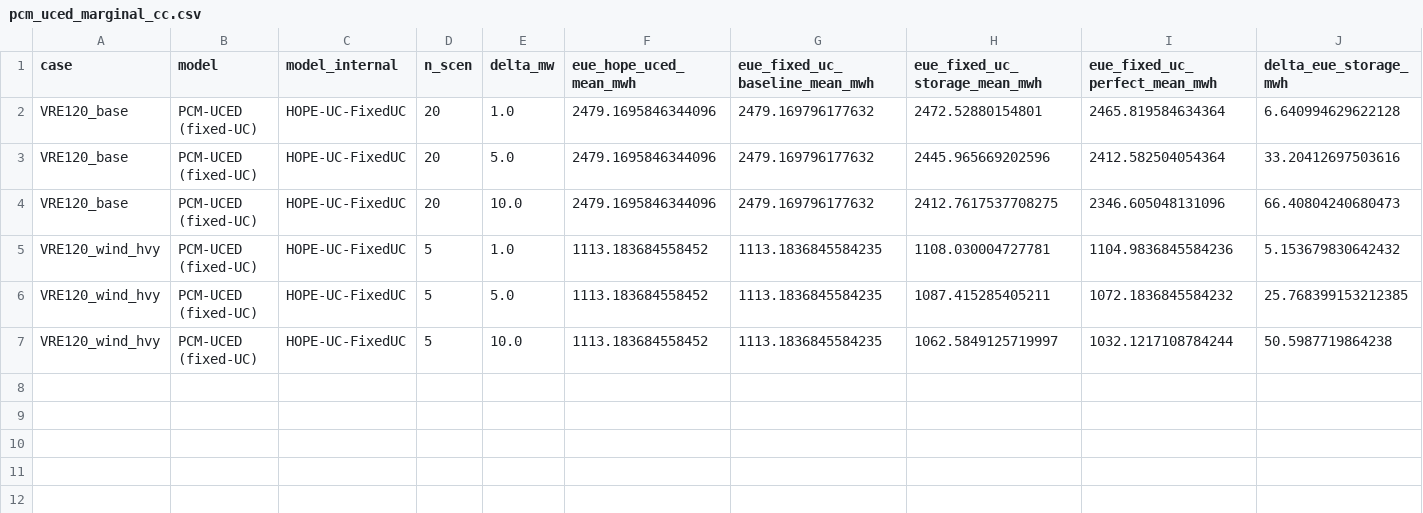
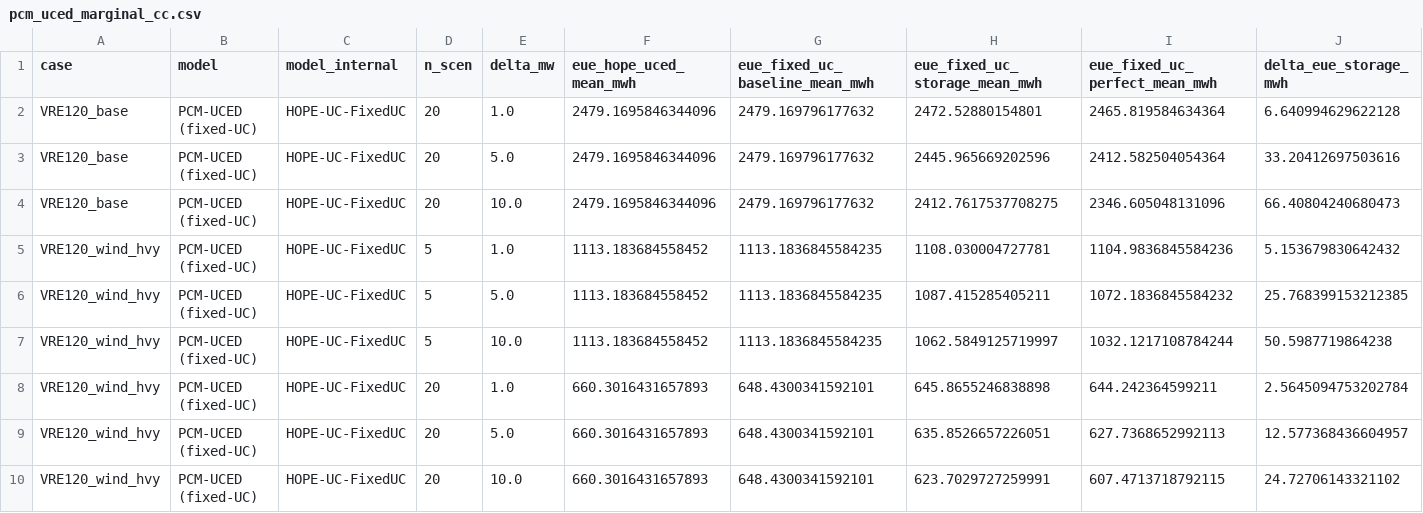
Before and after one commit to swang22/RAChronoOps, a CSV file: results/paper_tables/pcm_uced_marginal_cc.csv, drawn as a sheet; only a part is shown; rows hold the shown columns only; the diff names each change by its address in the sheet, - before the commit and + after, or states it on an @@ line.

```diff
--- a/results/paper_tables/pcm_uced_marginal_cc.csv
+++ b/results/paper_tables/pcm_uced_marginal_cc.csv
+row 8: VRE120_wind_hvy | PCM-UCED (fixed-UC) | HOPE-UC-FixedUC | 20 | 1.0 | 660.3016431657893 | 648.4300341592101 | 645.8655246838898 | 644.242364599211 | 2.5645094753202784
+row 9: VRE120_wind_hvy | PCM-UCED (fixed-UC) | HOPE-UC-FixedUC | 20 | 5.0 | 660.3016431657893 | 648.4300341592101 | 635.8526657226051 | 627.7368652992113 | 12.577368436604957
+row 10: VRE120_wind_hvy | PCM-UCED (fixed-UC) | HOPE-UC-FixedUC | 20 | 10.0 | 660.3016431657893 | 648.4300341592101 | 623.7029727259991 | 607.4713718792115 | 24.72706143321102
```
Also changed, not shown: results/paper_tables/main_method_comparison_with_runtime_cc.csv, 6 other files.
